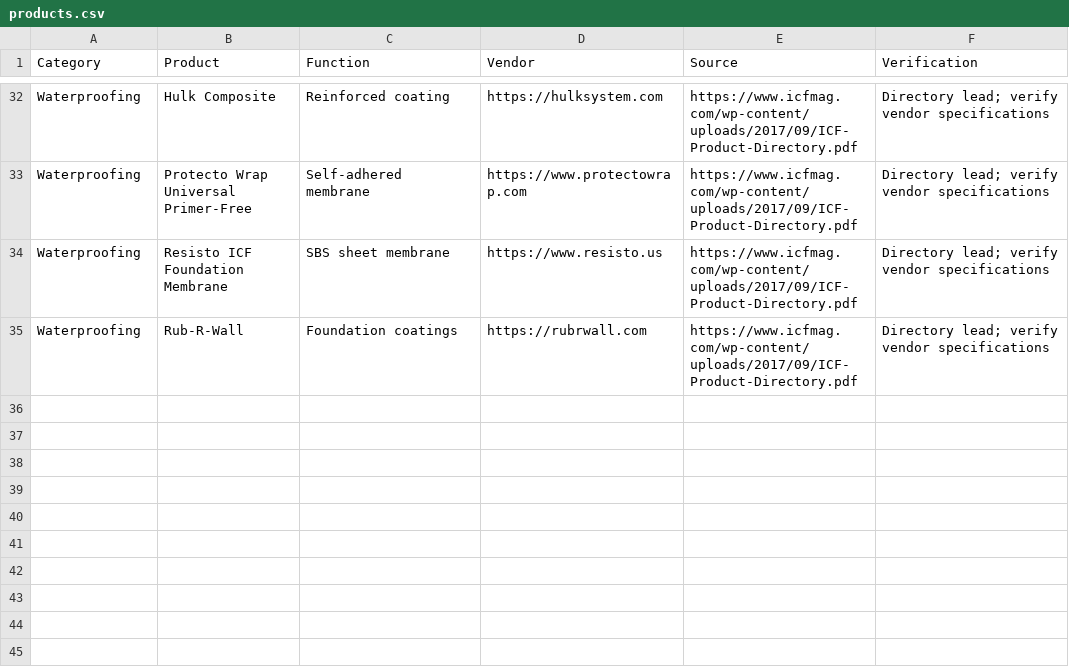
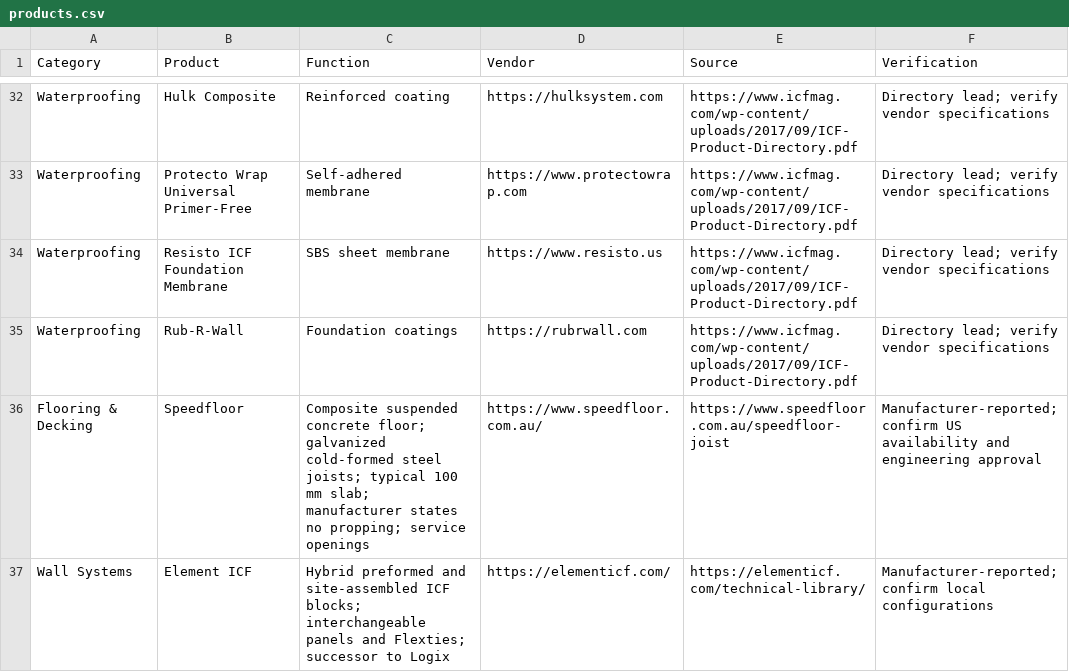
Before and after one commit to cmc0619/icf-product-guide-2026, a CSV file: products.csv, drawn as a sheet; only a part is shown, gaps mark what is left out.

Commit message:
Add Speedfloor and Element ICF research to products.csv

```diff
--- a/products.csv
+++ b/products.csv
@@ -35 +35,3 @@
 "Waterproofing","Rub-R-Wall","Foundation coatings","https://rubrwall.com","https://www.icfmag.com/wp-content/uploads/2017/09/ICF-Product-Directory.pdf","Directory lead; verify vendor specifications"
+"Flooring & Decking","Speedfloor","Composite suspended concrete floor; galvanized cold-formed steel joists; typical 100 mm slab; manufacturer states no propping; service openings","https://www.speedfloor.com.au/","https://www.speedfloor.com.au/speedfloor-joist","Manufacturer-reported; confirm US availability and engineering approval"
+"Wall Systems","Element ICF","Hybrid preformed and site-assembled ICF blocks; interchangeable panels and Flexties; successor to Logix","https://elementicf.com/","https://elementicf.com/technical-library/","Manufacturer-reported; confirm local configurations"
```
